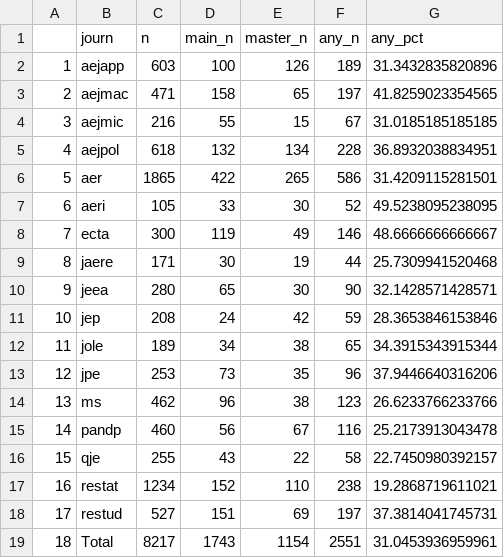
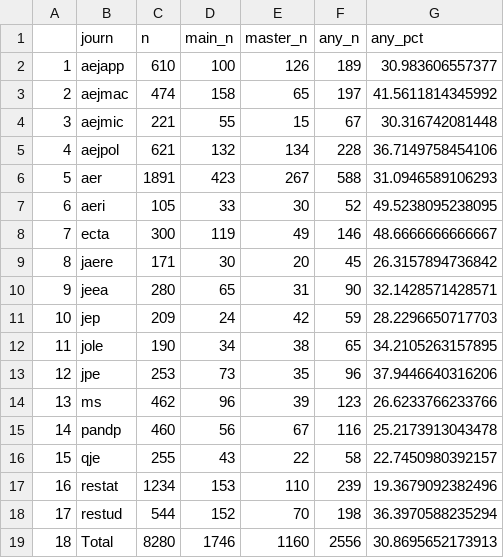
Before and after one commit to labordynamicsinstitute/proposal-cssi-illinois-2023, a CSV file: data/generated/analysis-main-byj.csv, drawn as a sheet.

```diff
--- a/data/generated/analysis-main-byj.csv
+++ b/data/generated/analysis-main-byj.csv
@@ -1,19 +1,19 @@
 "","journ","n","main_n","master_n","any_n","any_pct"
-"1","aejapp",603,100,126,189,31.3432835820896
-"2","aejmac",471,158,65,197,41.8259023354565
-"3","aejmic",216,55,15,67,31.0185185185185
-"4","aejpol",618,132,134,228,36.8932038834951
-"5","aer",1865,422,265,586,31.4209115281501
+"1","aejapp",610,100,126,189,30.983606557377
+"2","aejmac",474,158,65,197,41.5611814345992
+"3","aejmic",221,55,15,67,30.316742081448
+"4","aejpol",621,132,134,228,36.7149758454106
+"5","aer",1891,423,267,588,31.0946589106293
 "6","aeri",105,33,30,52,49.5238095238095
 "7","ecta",300,119,49,146,48.6666666666667
-"8","jaere",171,30,19,44,25.7309941520468
-"9","jeea",280,65,30,90,32.1428571428571
-"10","jep",208,24,42,59,28.3653846153846
-"11","jole",189,34,38,65,34.3915343915344
+"8","jaere",171,30,20,45,26.3157894736842
+"9","jeea",280,65,31,90,32.1428571428571
+"10","jep",209,24,42,59,28.2296650717703
+"11","jole",190,34,38,65,34.2105263157895
 "12","jpe",253,73,35,96,37.9446640316206
-"13","ms",462,96,38,123,26.6233766233766
+"13","ms",462,96,39,123,26.6233766233766
 "14","pandp",460,56,67,116,25.2173913043478
 "15","qje",255,43,22,58,22.7450980392157
-"16","restat",1234,152,110,238,19.2868719611021
-"17","restud",527,151,69,197,37.3814041745731
-"18","Total",8217,1743,1154,2551,31.0453936959961
+"16","restat",1234,153,110,239,19.3679092382496
+"17","restud",544,152,70,198,36.3970588235294
+"18","Total",8280,1746,1160,2556,30.8695652173913
```
Also changed, not shown: 4 other files.
